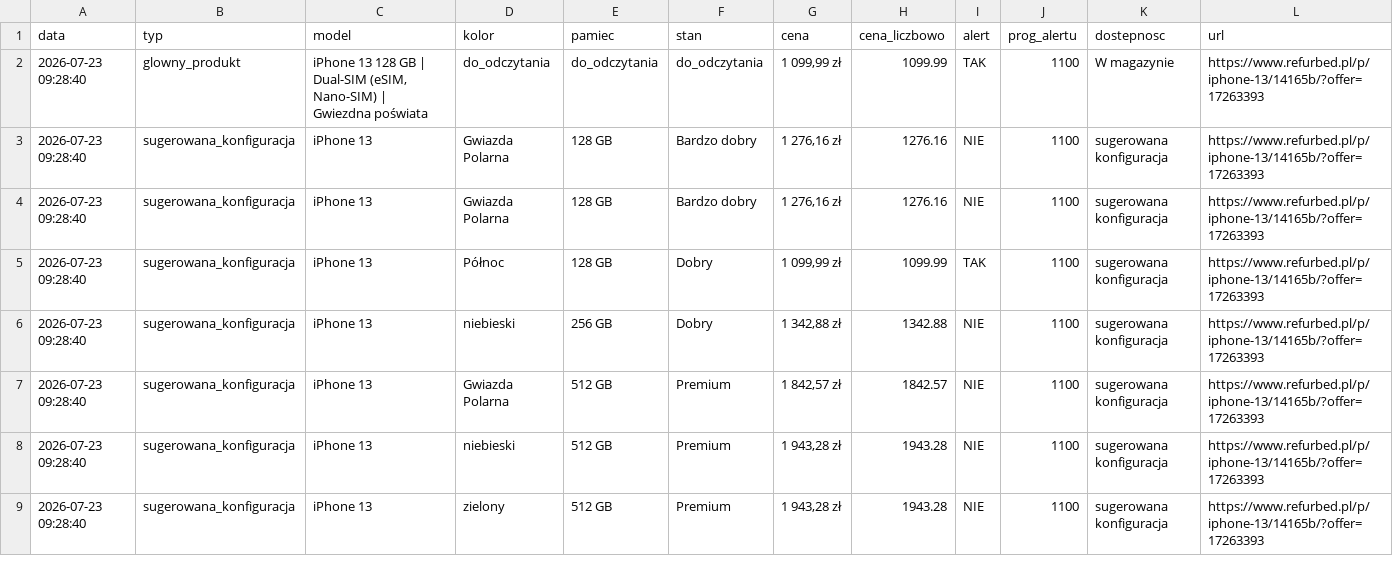
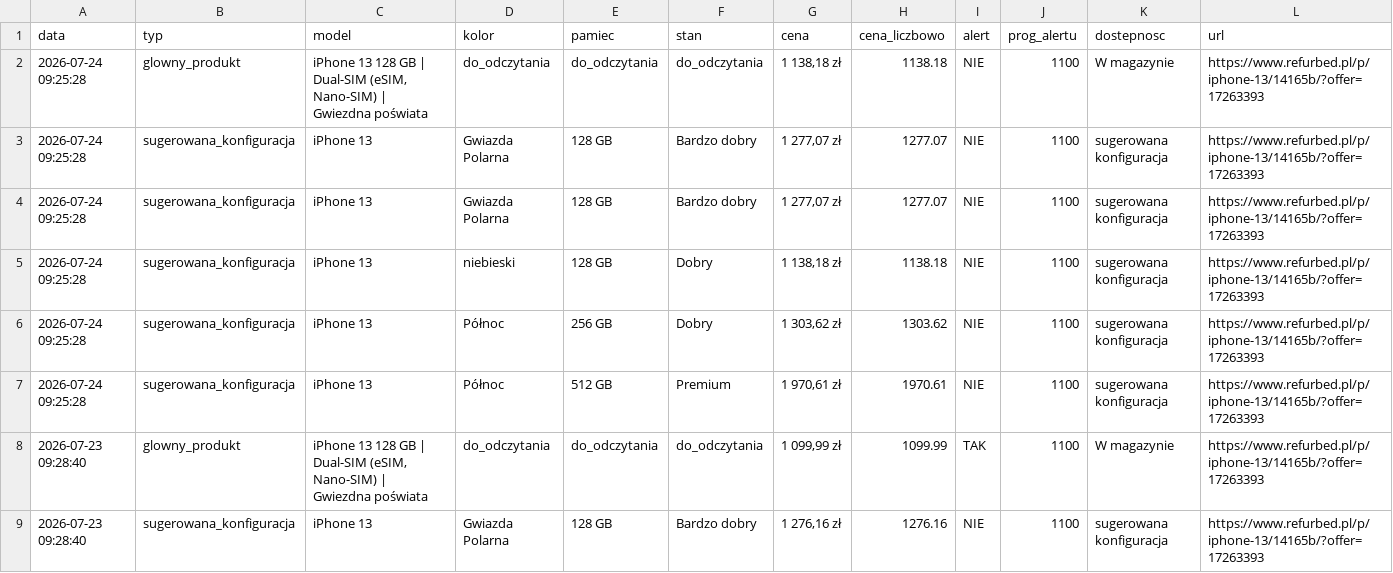
Before and after one commit to Mateo5789/pricemonitor, a CSV file: refurbed_prices.csv, drawn as a sheet; only a part is shown; the shorter side is filled out with more unchanged rows; the diff names each change by its address in the sheet, - before the commit and + after, or states it on an @@ line.

```diff
--- a/refurbed_prices.csv
+++ b/refurbed_prices.csv
+row 2: 2026-07-24 09:25:28 | glowny_produkt | iPhone 13 128 GB | Dual-SIM (eSIM, Nano-SIM) | Gwiezdna poświata | do_odczytania | do_odczytania | do_odczytania | 1 138,18 zł | 1138.18 | NIE | 1100 | W magazynie | https://www.refurbed.pl/p/iphone-13/14165b/?offer=17263393
+row 3: 2026-07-24 09:25:28 | sugerowana_konfiguracja | iPhone 13 | Gwiazda Polarna | 128 GB | Bardzo dobry | 1 277,07 zł | 1277.07 | NIE | 1100 | sugerowana konfiguracja | https://www.refurbed.pl/p/iphone-13/14165b/?offer=17263393
+row 4: 2026-07-24 09:25:28 | sugerowana_konfiguracja | iPhone 13 | Gwiazda Polarna | 128 GB | Bardzo dobry | 1 277,07 zł | 1277.07 | NIE | 1100 | sugerowana konfiguracja | https://www.refurbed.pl/p/iphone-13/14165b/?offer=17263393
+row 5: 2026-07-24 09:25:28 | sugerowana_konfiguracja | iPhone 13 | niebieski | 128 GB | Dobry | 1 138,18 zł | 1138.18 | NIE | 1100 | sugerowana konfiguracja | https://www.refurbed.pl/p/iphone-13/14165b/?offer=17263393
+row 6: 2026-07-24 09:25:28 | sugerowana_konfiguracja | iPhone 13 | Północ | 256 GB | Dobry | 1 303,62 zł | 1303.62 | NIE | 1100 | sugerowana konfiguracja | https://www.refurbed.pl/p/iphone-13/14165b/?offer=17263393
+row 7: 2026-07-24 09:25:28 | sugerowana_konfiguracja | iPhone 13 | Północ | 512 GB | Premium | 1 970,61 zł | 1970.61 | NIE | 1100 | sugerowana konfiguracja | https://www.refurbed.pl/p/iphone-13/14165b/?offer=17263393
```
